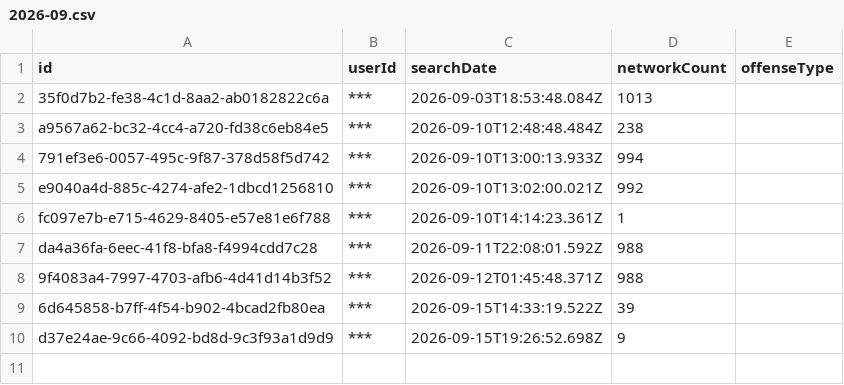
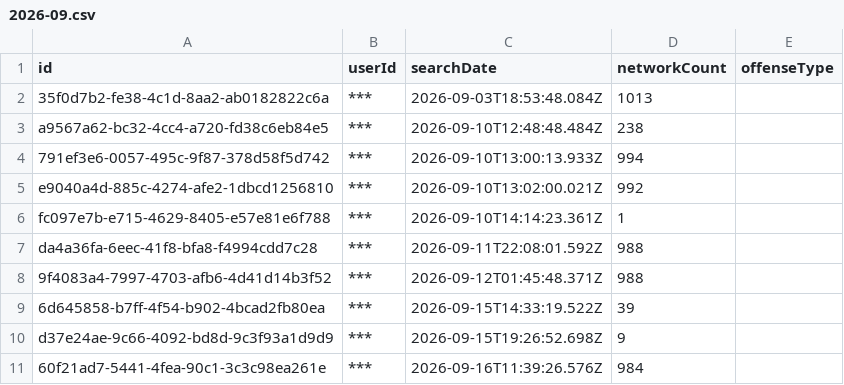
Before and after one commit to Cantica-Systems/flock-transparency, a CSV file: wayne/data/sumpter-twp-pd/2026-09.csv, drawn as a sheet.

Commit message:
Update at 2026-09-17T20:09Z (sumpter-twp-pd +1; taylor-city-pd +39)

```diff
--- a/wayne/data/sumpter-twp-pd/2026-09.csv
+++ b/wayne/data/sumpter-twp-pd/2026-09.csv
@@ -10 +10,2 @@ da4a36fa-6eec-41f8-bfa8-f4994cdd7c28,***,2026-09-11T22:08:01.592Z,988,
 d37e24ae-9c66-4092-bd8d-9c3f93a1d9d9,***,2026-09-15T19:26:52.698Z,9,
+60f21ad7-5441-4fea-90c1-3c3c98ea261e,***,2026-09-16T11:39:26.576Z,984,
```
Also changed, not shown: wayne/data/sumpter-twp-pd/stats.csv, wayne/data/taylor-city-pd/2026-09.csv, 6 other files.
